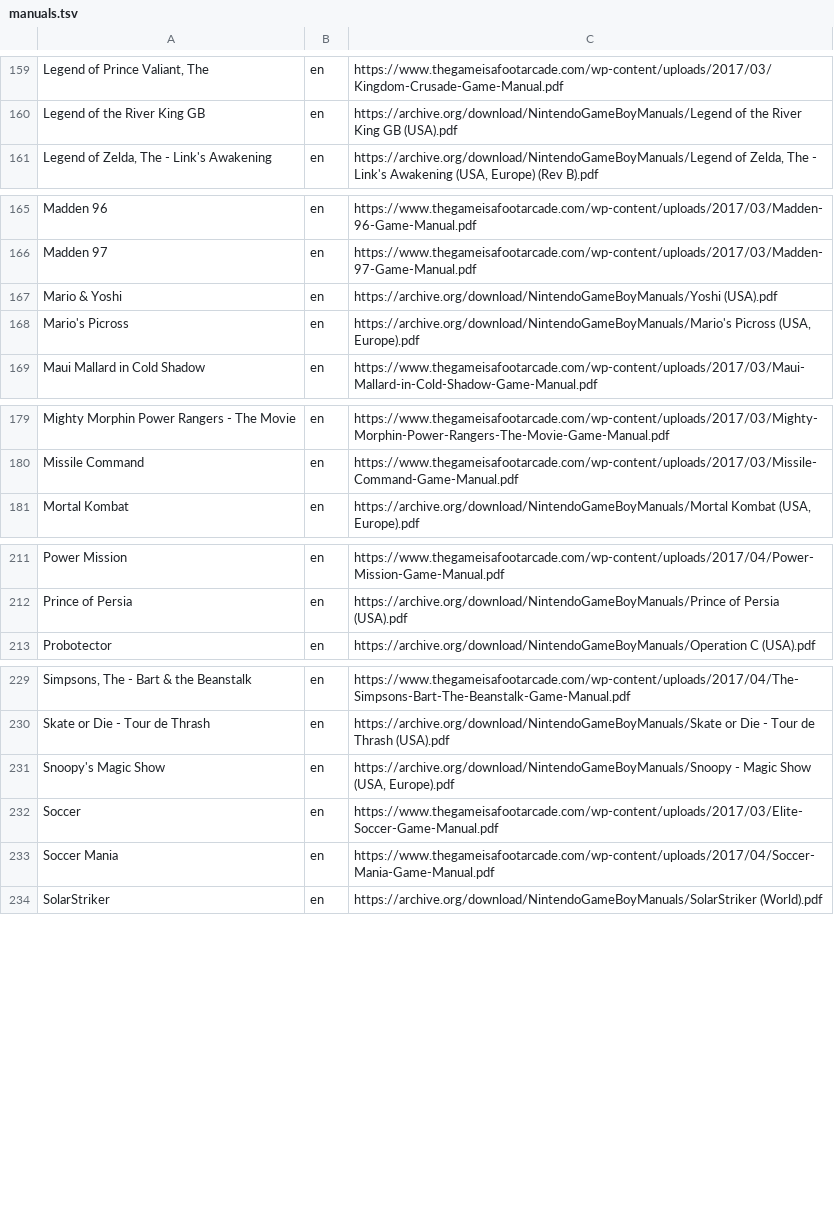
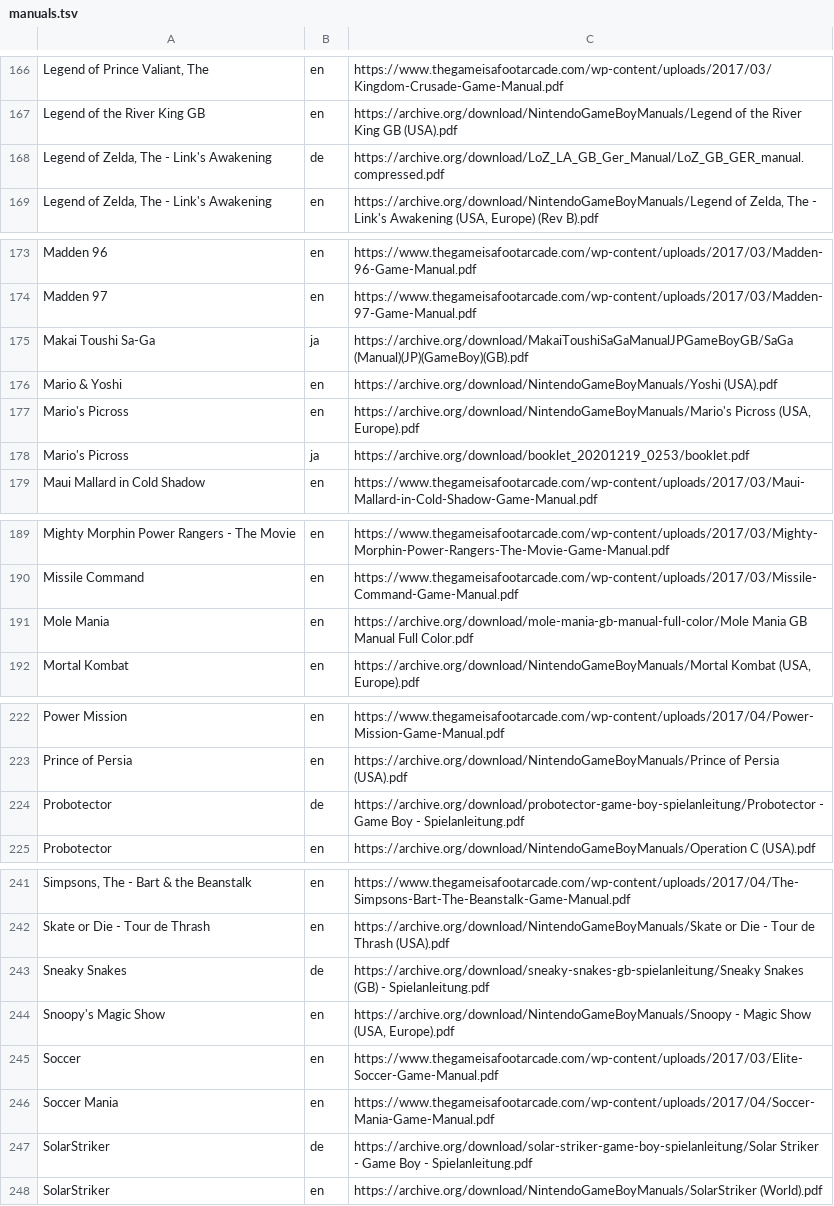
Before and after one commit to obrie/retrokit, a TSV file: config/systems/gb/manuals.tsv, drawn as a sheet; only a part is shown, gaps mark what is left out; the diff covers the shown part only.

Commit message:
Add some non-english gb manuals

```diff
--- a/config/systems/gb/manuals.tsv
+++ b/config/systems/gb/manuals.tsv
@@ -160,2 +167,3 @@ Legend of Prince Valiant, The	en	https://www.thegameisafootarcade.com/wp-content
 Legend of the River King GB	en	https://archive.org/download/NintendoGameBoyManuals/Legend of the River King GB (USA).pdf
+Legend of Zelda, The - Link's Awakening	de	https://archive.org/download/LoZ_LA_GB_Ger_Manual/LoZ_GB_GER_manual.compressed.pdf
 Legend of Zelda, The - Link's Awakening	en	https://archive.org/download/NintendoGameBoyManuals/Legend of Zelda, The - Link's Awakening (USA, Europe) (Rev B).pdf
@@ -166,4 +174,6 @@ Madden 96	en	https://www.thegameisafootarcade.com/wp-content/uploads/2017/03/Mad
 Madden 97	en	https://www.thegameisafootarcade.com/wp-content/uploads/2017/03/Madden-97-Game-Manual.pdf
+Makai Toushi Sa-Ga	ja	https://archive.org/download/MakaiToushiSaGaManualJPGameBoyGB/SaGa (Manual)(JP)(GameBoy)(GB).pdf
 Mario & Yoshi	en	https://archive.org/download/NintendoGameBoyManuals/Yoshi (USA).pdf
 Mario's Picross	en	https://archive.org/download/NintendoGameBoyManuals/Mario's Picross (USA, Europe).pdf
+Mario's Picross	ja	https://archive.org/download/booklet_20201219_0253/booklet.pdf
 Maui Mallard in Cold Shadow	en	https://www.thegameisafootarcade.com/wp-content/uploads/2017/03/Maui-Mallard-in-Cold-Shadow-Game-Manual.pdf
@@ -180,2 +190,3 @@ Mighty Morphin Power Rangers - The Movie	en	https://www.thegameisafootarcade.com
 Missile Command	en	https://www.thegameisafootarcade.com/wp-content/uploads/2017/03/Missile-Command-Game-Manual.pdf
+Mole Mania	en	https://archive.org/download/mole-mania-gb-manual-full-color/Mole Mania GB Manual Full Color.pdf
 Mortal Kombat	en	https://archive.org/download/NintendoGameBoyManuals/Mortal Kombat (USA, Europe).pdf
@@ -212,2 +223,3 @@ Power Mission	en	https://www.thegameisafootarcade.com/wp-content/uploads/2017/04
 Prince of Persia	en	https://archive.org/download/NintendoGameBoyManuals/Prince of Persia (USA).pdf
+Probotector	de	https://archive.org/download/probotector-game-boy-spielanleitung/Probotector - Game Boy - Spielanleitung.pdf
 Probotector	en	https://archive.org/download/NintendoGameBoyManuals/Operation C (USA).pdf
@@ -230,2 +242,3 @@ Simpsons, The - Bart & the Beanstalk	en	https://www.thegameisafootarcade.com/wp-
 Skate or Die - Tour de Thrash	en	https://archive.org/download/NintendoGameBoyManuals/Skate or Die - Tour de Thrash (USA).pdf
+Sneaky Snakes	de	https://archive.org/download/sneaky-snakes-gb-spielanleitung/Sneaky Snakes (GB) - Spielanleitung.pdf
 Snoopy's Magic Show	en	https://archive.org/download/NintendoGameBoyManuals/Snoopy - Magic Show (USA, Europe).pdf
@@ -233,2 +246,3 @@ Soccer	en	https://www.thegameisafootarcade.com/wp-content/uploads/2017/03/Elite-
 Soccer Mania	en	https://www.thegameisafootarcade.com/wp-content/uploads/2017/04/Soccer-Mania-Game-Manual.pdf
+SolarStriker	de	https://archive.org/download/solar-striker-game-boy-spielanleitung/Solar Striker - Game Boy - Spielanleitung.pdf
 SolarStriker	en	https://archive.org/download/NintendoGameBoyManuals/SolarStriker (World).pdf
```
Also changed, not shown: 11 added rows elsewhere in this file.
